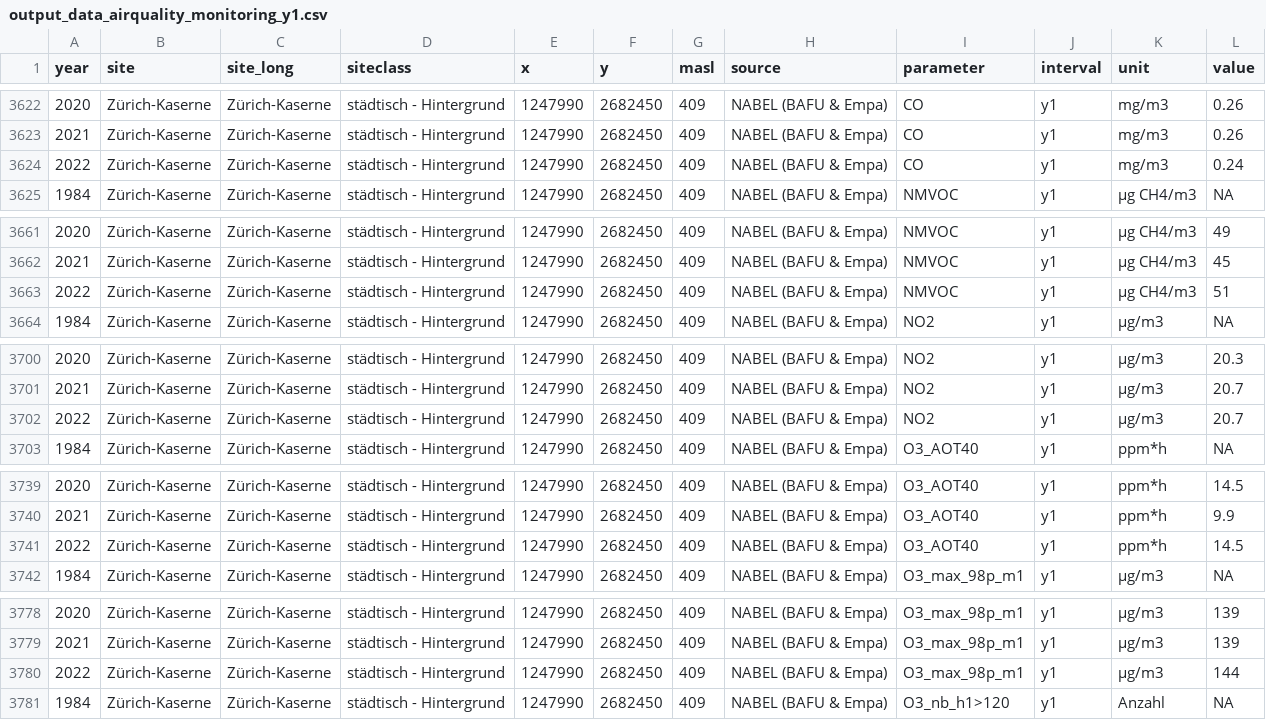
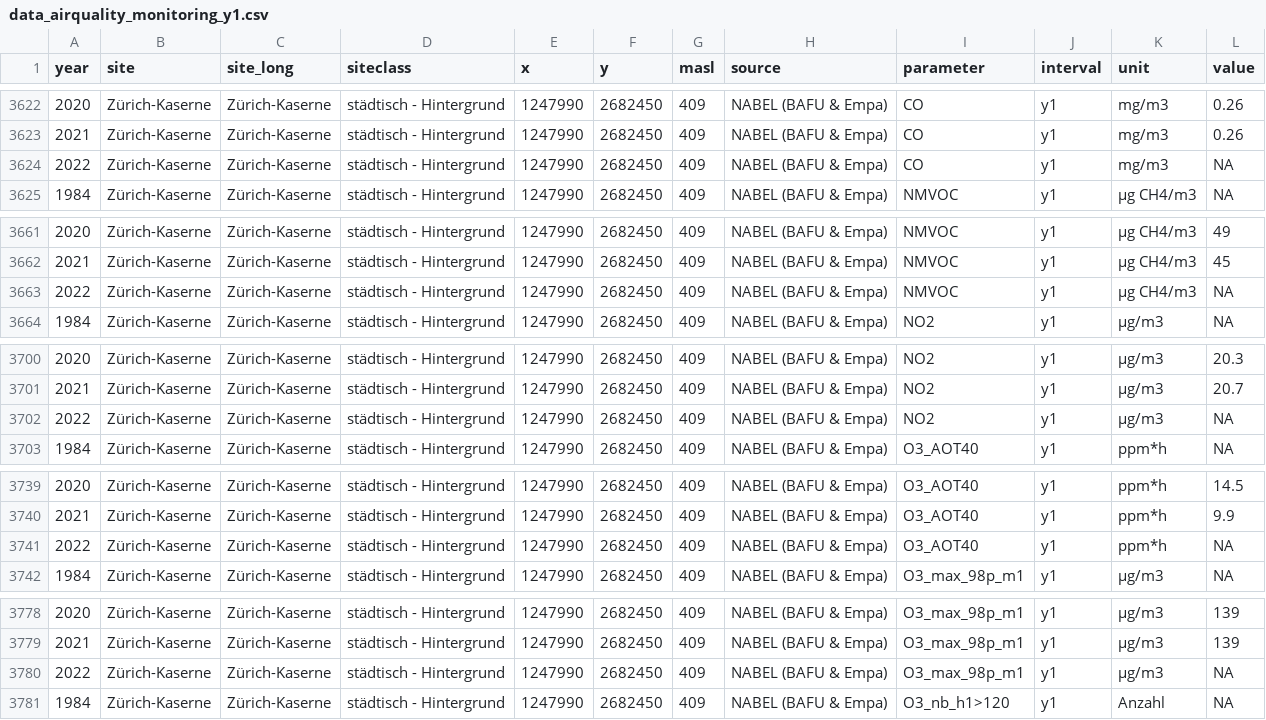
Before and after one commit to awelZH/airquality, a CSV file: inst/extdata/output/data_airquality_monitoring_y1.csv (was inst/extdata/output_data_airquality_monitoring_y1.csv), drawn as a sheet; only a part is shown, gaps mark what is left out; the diff covers the shown part only.

```diff
--- a/inst/extdata/output_data_airquality_monitoring_y1.csv
+++ b/inst/extdata/output/data_airquality_monitoring_y1.csv
@@ -3623,3 +3623,3 @@ year;site;site_long;siteclass;x;y;masl;source;parameter;interval;unit;value
 2021;Zürich-Kaserne;Zürich-Kaserne;städtisch - Hintergrund;1247990;2682450;409;NABEL (BAFU & Empa);CO;y1;mg/m3;0.26
-2022;Zürich-Kaserne;Zürich-Kaserne;städtisch - Hintergrund;1247990;2682450;409;NABEL (BAFU & Empa);CO;y1;mg/m3;0.24
+2022;Zürich-Kaserne;Zürich-Kaserne;städtisch - Hintergrund;1247990;2682450;409;NABEL (BAFU & Empa);CO;y1;mg/m3;NA
 1984;Zürich-Kaserne;Zürich-Kaserne;städtisch - Hintergrund;1247990;2682450;409;NABEL (BAFU & Empa);NMVOC;y1;µg CH4/m3;NA
@@ -3662,3 +3662,3 @@ year;site;site_long;siteclass;x;y;masl;source;parameter;interval;unit;value
 2021;Zürich-Kaserne;Zürich-Kaserne;städtisch - Hintergrund;1247990;2682450;409;NABEL (BAFU & Empa);NMVOC;y1;µg CH4/m3;45
-2022;Zürich-Kaserne;Zürich-Kaserne;städtisch - Hintergrund;1247990;2682450;409;NABEL (BAFU & Empa);NMVOC;y1;µg CH4/m3;51
+2022;Zürich-Kaserne;Zürich-Kaserne;städtisch - Hintergrund;1247990;2682450;409;NABEL (BAFU & Empa);NMVOC;y1;µg CH4/m3;NA
 1984;Zürich-Kaserne;Zürich-Kaserne;städtisch - Hintergrund;1247990;2682450;409;NABEL (BAFU & Empa);NO2;y1;µg/m3;NA
@@ -3701,3 +3701,3 @@ year;site;site_long;siteclass;x;y;masl;source;parameter;interval;unit;value
 2021;Zürich-Kaserne;Zürich-Kaserne;städtisch - Hintergrund;1247990;2682450;409;NABEL (BAFU & Empa);NO2;y1;µg/m3;20.7
-2022;Zürich-Kaserne;Zürich-Kaserne;städtisch - Hintergrund;1247990;2682450;409;NABEL (BAFU & Empa);NO2;y1;µg/m3;20.7
+2022;Zürich-Kaserne;Zürich-Kaserne;städtisch - Hintergrund;1247990;2682450;409;NABEL (BAFU & Empa);NO2;y1;µg/m3;NA
 1984;Zürich-Kaserne;Zürich-Kaserne;städtisch - Hintergrund;1247990;2682450;409;NABEL (BAFU & Empa);O3_AOT40;y1;ppm*h;NA
@@ -3740,3 +3740,3 @@ year;site;site_long;siteclass;x;y;masl;source;parameter;interval;unit;value
 2021;Zürich-Kaserne;Zürich-Kaserne;städtisch - Hintergrund;1247990;2682450;409;NABEL (BAFU & Empa);O3_AOT40;y1;ppm*h;9.9
-2022;Zürich-Kaserne;Zürich-Kaserne;städtisch - Hintergrund;1247990;2682450;409;NABEL (BAFU & Empa);O3_AOT40;y1;ppm*h;14.5
+2022;Zürich-Kaserne;Zürich-Kaserne;städtisch - Hintergrund;1247990;2682450;409;NABEL (BAFU & Empa);O3_AOT40;y1;ppm*h;NA
 1984;Zürich-Kaserne;Zürich-Kaserne;städtisch - Hintergrund;1247990;2682450;409;NABEL (BAFU & Empa);O3_max_98p_m1;y1;µg/m3;NA
@@ -3779,3 +3779,3 @@ year;site;site_long;siteclass;x;y;masl;source;parameter;interval;unit;value
 2021;Zürich-Kaserne;Zürich-Kaserne;städtisch - Hintergrund;1247990;2682450;409;NABEL (BAFU & Empa);O3_max_98p_m1;y1;µg/m3;139
-2022;Zürich-Kaserne;Zürich-Kaserne;städtisch - Hintergrund;1247990;2682450;409;NABEL (BAFU & Empa);O3_max_98p_m1;y1;µg/m3;144
+2022;Zürich-Kaserne;Zürich-Kaserne;städtisch - Hintergrund;1247990;2682450;409;NABEL (BAFU & Empa);O3_max_98p_m1;y1;µg/m3;NA
 1984;Zürich-Kaserne;Zürich-Kaserne;städtisch - Hintergrund;1247990;2682450;409;NABEL (BAFU & Empa);O3_nb_h1>120;y1;Anzahl;NA
```
Also changed, not shown: 15 edited cells elsewhere in this file, inst/extdata/meta/ressources.csv, inst/extdata/output/data_nox_emissions_rsd_per_yearmodel.csv, 40 other files.
